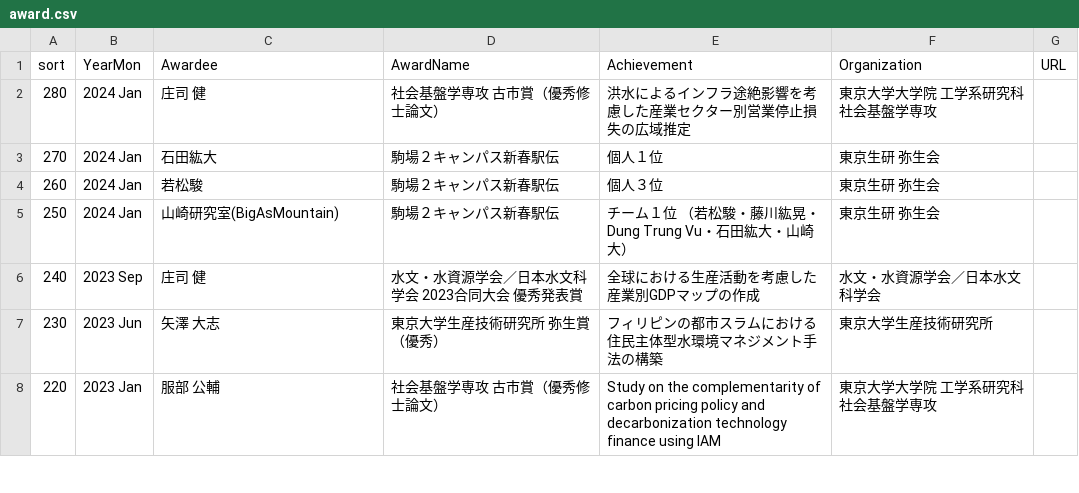
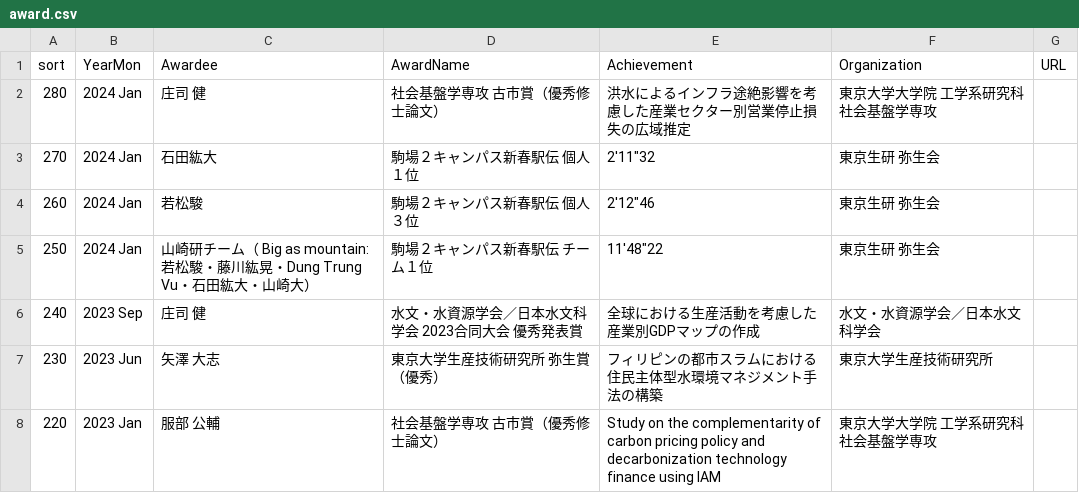
Before and after one commit to global-hydrodynamics/global-hydrodynamics.github.io, a CSV file: _data/award.csv, drawn as a sheet; only a part is shown.

Commit message:
Update award.csv

```diff
--- a/_data/award.csv
+++ b/_data/award.csv
@@ -2,5 +2,5 @@
 280,2024 Jan,庄司 健,社会基盤学専攻 古市賞（優秀修士論文）,洪水によるインフラ途絶影響を考慮した産業セクター別営業停止損失の広域推定,東京大学大学院 工学系研究科 社会基盤学専攻,
-270,2024 Jan,石田紘大,駒場２キャンパス新春駅伝,個人１位,東京生研 弥生会,
-260,2024 Jan,若松駿,駒場２キャンパス新春駅伝,個人３位,東京生研 弥生会,
-250,2024 Jan,山崎研究室(BigAsMountain),駒場２キャンパス新春駅伝,チーム１位 （若松駿・藤川紘晃・Dung Trung Vu・石田紘大・山崎大）,東京生研 弥生会,
+270,2024 Jan,石田紘大,駒場２キャンパス新春駅伝　個人１位,"2'11""32",東京生研 弥生会,
+260,2024 Jan,若松駿,駒場２キャンパス新春駅伝　個人３位,"2'12""46",東京生研 弥生会,
+250,2024 Jan,山崎研チーム（ Big as mountain: 若松駿・藤川紘晃・Dung Trung Vu・石田紘大・山崎大）,駒場２キャンパス新春駅伝　チーム１位,"11'48""22",東京生研 弥生会,
 240,2023 Sep,庄司 健,水文・水資源学会／日本水文科学会 2023合同大会 優秀発表賞,全球における生産活動を考慮した産業別GDPマップの作成,水文・水資源学会／日本水文科学会,
```
